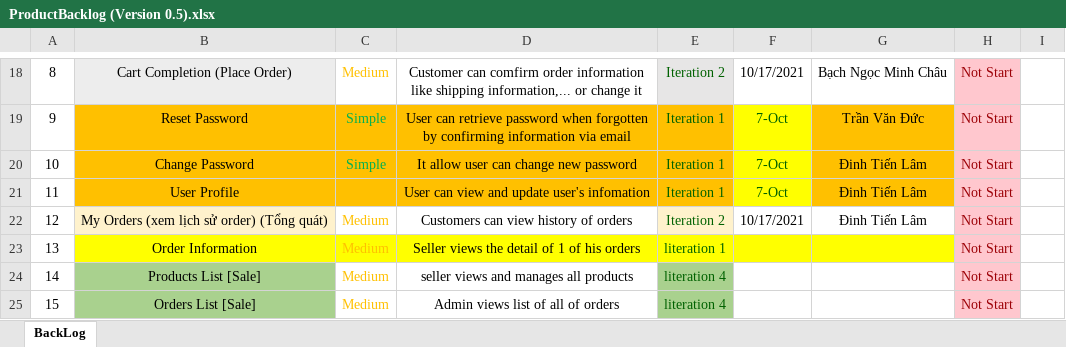
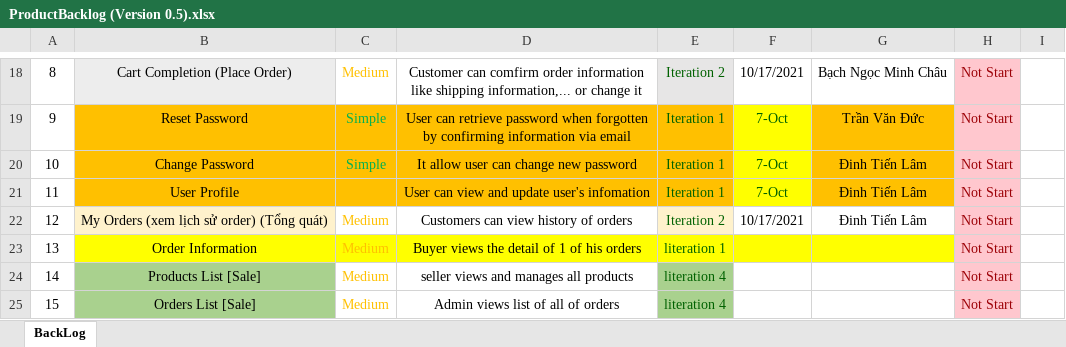
Before and after one commit to ductvhe141699/swp391-onlineshop-gr1, an Excel workbook: Week 5/ProductBacklog (Version 0.5).xlsx, sheet BackLog, drawn as a sheet; only a part is shown, gaps mark what is left out; values as stored, in another font and other column widths than the file's, no borders; charts and pictures not drawn; the diff names each change by its address in the sheet, - before the commit and + after, or states it on an @@ line.

```diff
--- a/Week 5/ProductBacklog (Version 0.5).xlsx (sheet BackLog)
+++ b/Week 5/ProductBacklog (Version 0.5).xlsx (sheet BackLog)
-D23: Seller views the detail of 1 of his orders
+D23: Buyer views the detail of 1 of his orders
```
Also changed, not shown: 8 other files.
